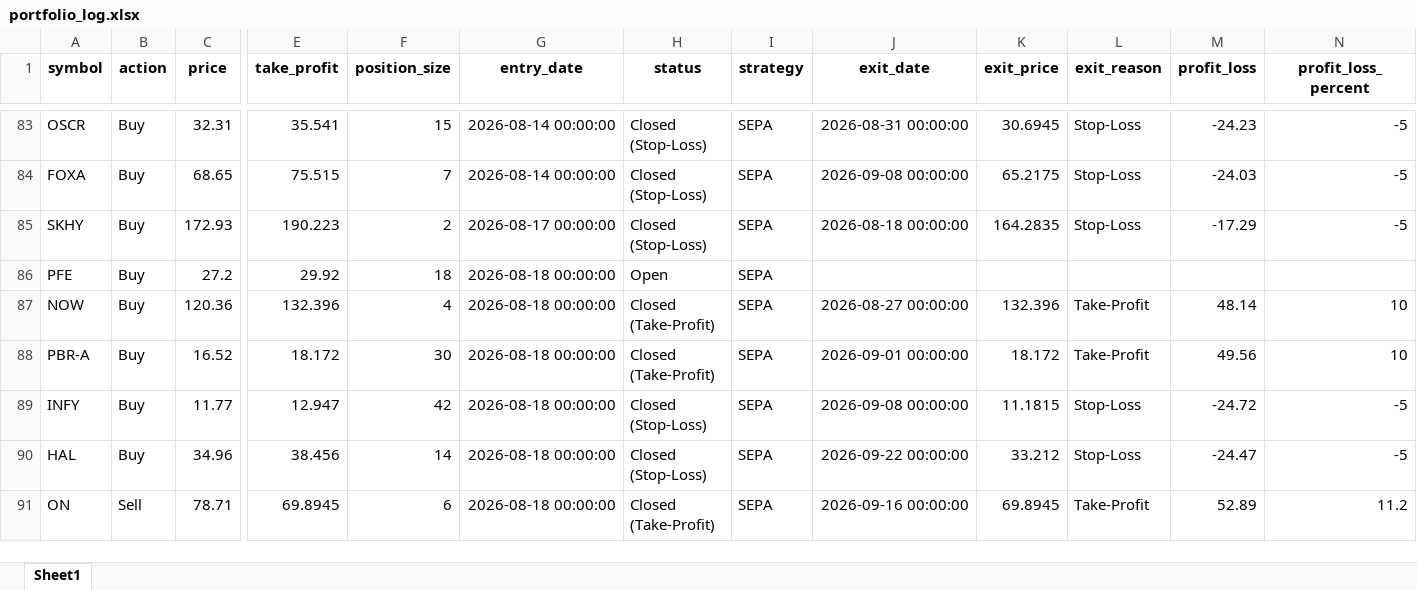
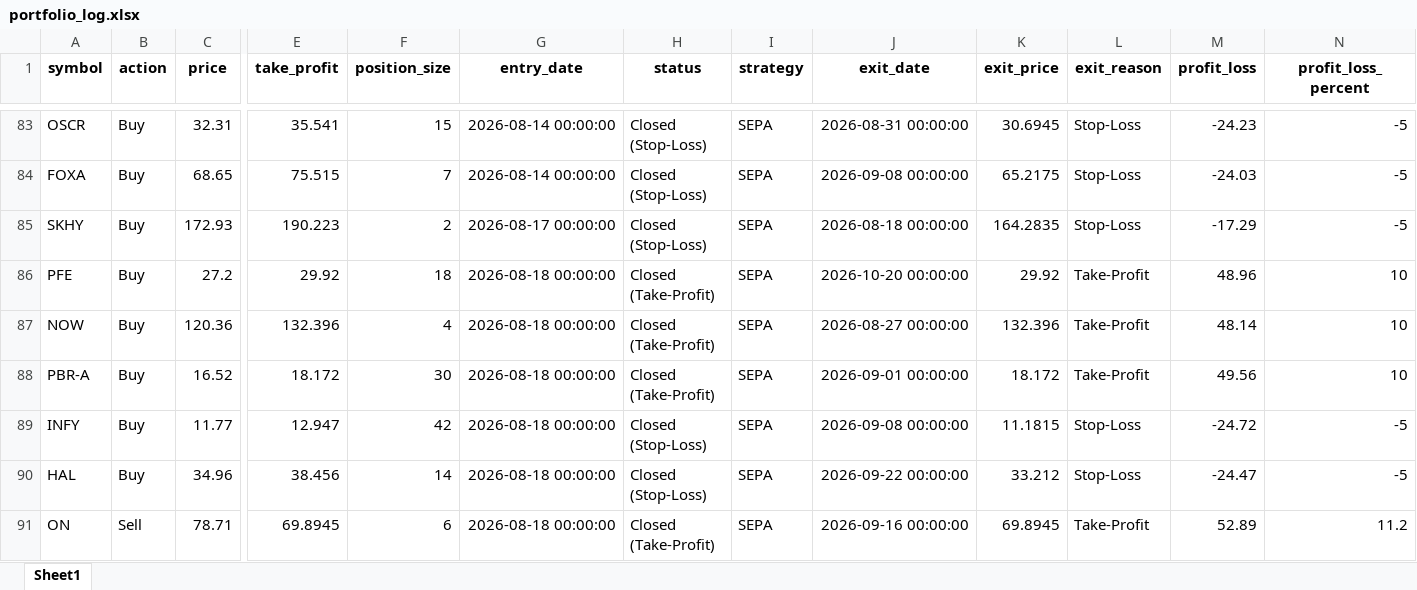
Before and after one commit to Leo1255serg/sepa-signal-bot, an Excel workbook: data/portfolio_log.xlsx, sheet Sheet1, drawn as a sheet; only a part is shown, gaps mark what is left out; values as stored, in another font and other column widths than the file's, no borders; the diff names each change by its address in the sheet, - before the commit and + after, or states it on an @@ line.

Commit message:
chore(data): update SEPA portfolio state [skip ci]

```diff
--- a/data/portfolio_log.xlsx (sheet Sheet1)
+++ b/data/portfolio_log.xlsx (sheet Sheet1)
-H86 (status): Open
+H86 (status): Closed (Take-Profit)
-J86 (exit_date): (empty)
+J86 (exit_date): 2026-10-20 00:00:00
-K86 (exit_price): (empty)
+K86 (exit_price): 29.92
-L86 (exit_reason): (empty)
+L86 (exit_reason): Take-Profit
-M86 (profit_loss): (empty)
+M86 (profit_loss): 48.96
-N86 (profit_loss_percent): (empty)
+N86 (profit_loss_percent): 10
```
Also changed, not shown: 1 other file.
